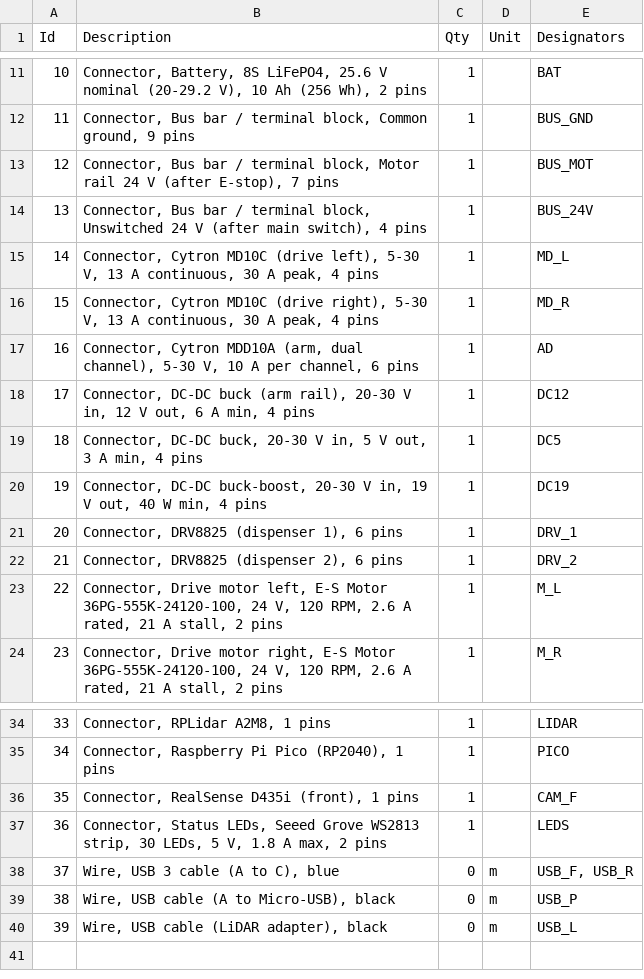
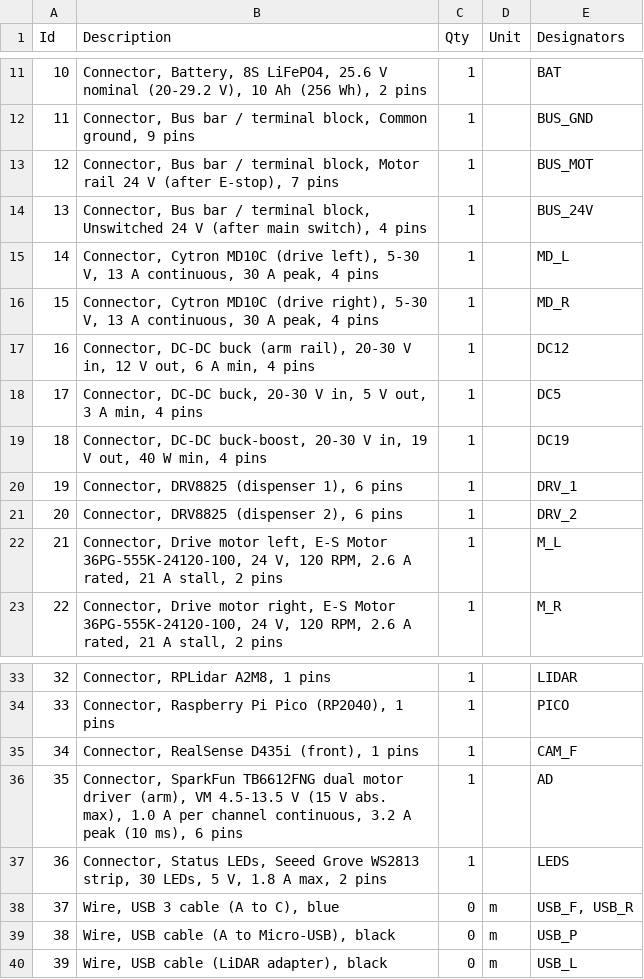
Before and after one commit to LukasHendry1/qirc, a TSV file: docs/Electrical/wiring/power.bom.tsv, drawn as a sheet; only a part is shown, gaps mark what is left out; removed rows and columns are numbered as before the commit, all else as after; the diff names each change by its address in the sheet, - before the commit and + after, or states it on an @@ line.

Commit message:
Drive the arm motors with a SparkFun TB6612FNG instead of the MDD10A
The MDD10A was a placeholder that was never bought. The team has a
SparkFun TB6612FNG dual driver, which suits the 12 V arm rail.

- Wiring, wiring README, system diagram and roadmap updated; diagrams
  and BOM regenerated.
- Datasheet from Toshiba's TB6612FNG datasheet and SparkFun's page. It
  is rated 1.0 A per channel and the arm motors stall at 3 A, so it
  documents the firmware protection: PWM duty cap, stall detection from
  the encoders, and ramping.

```diff
--- a/docs/Electrical/wiring/power.bom.tsv
+++ b/docs/Electrical/wiring/power.bom.tsv
-row 17: 16 | Connector, Cytron MDD10A (arm, dual channel), 5-30 V, 10 A per channel, 6 pins | 1 |  | AD
@@ column A (Id) renumbered between rows 17 and 35 @@
+row 36: 35 | Connector, SparkFun TB6612FNG dual motor driver (arm), VM 4.5-13.5 V (15 V abs. max), 1.0 A per channel continuous, 3.2 A peak (10 ms), 6 pins | 1 |  | AD
```
Also changed, not shown: 9 other files.
